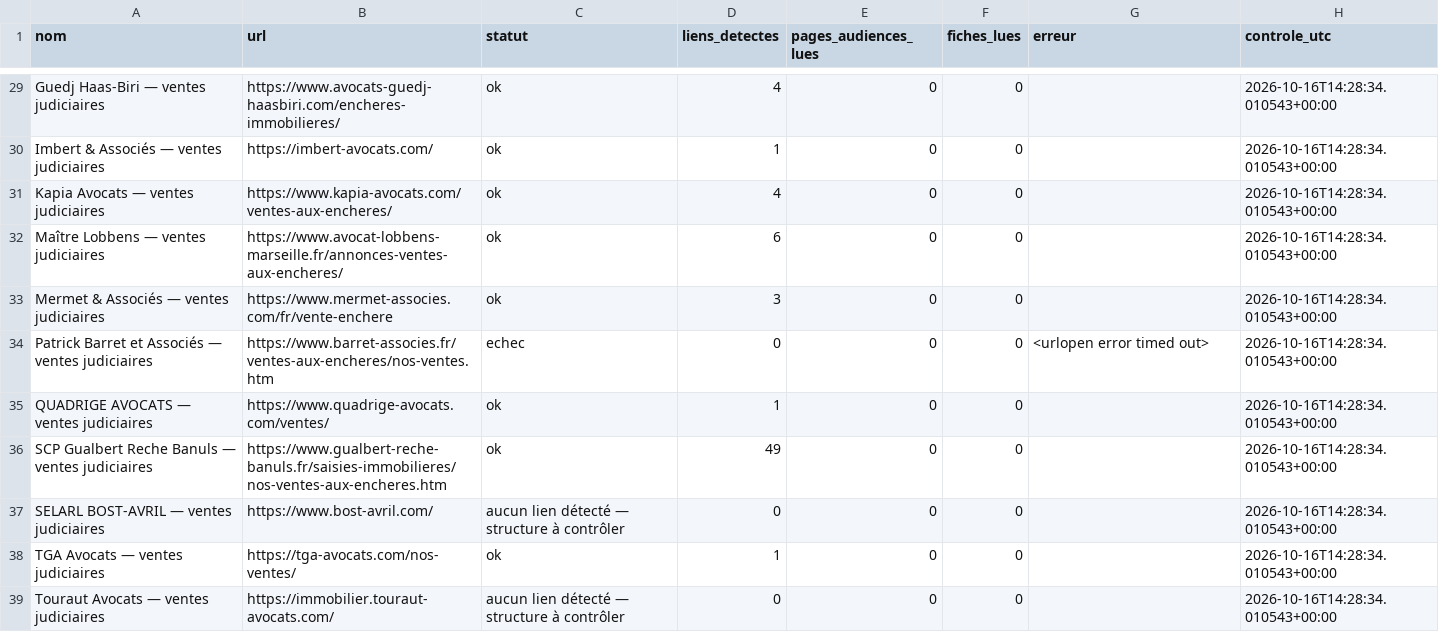
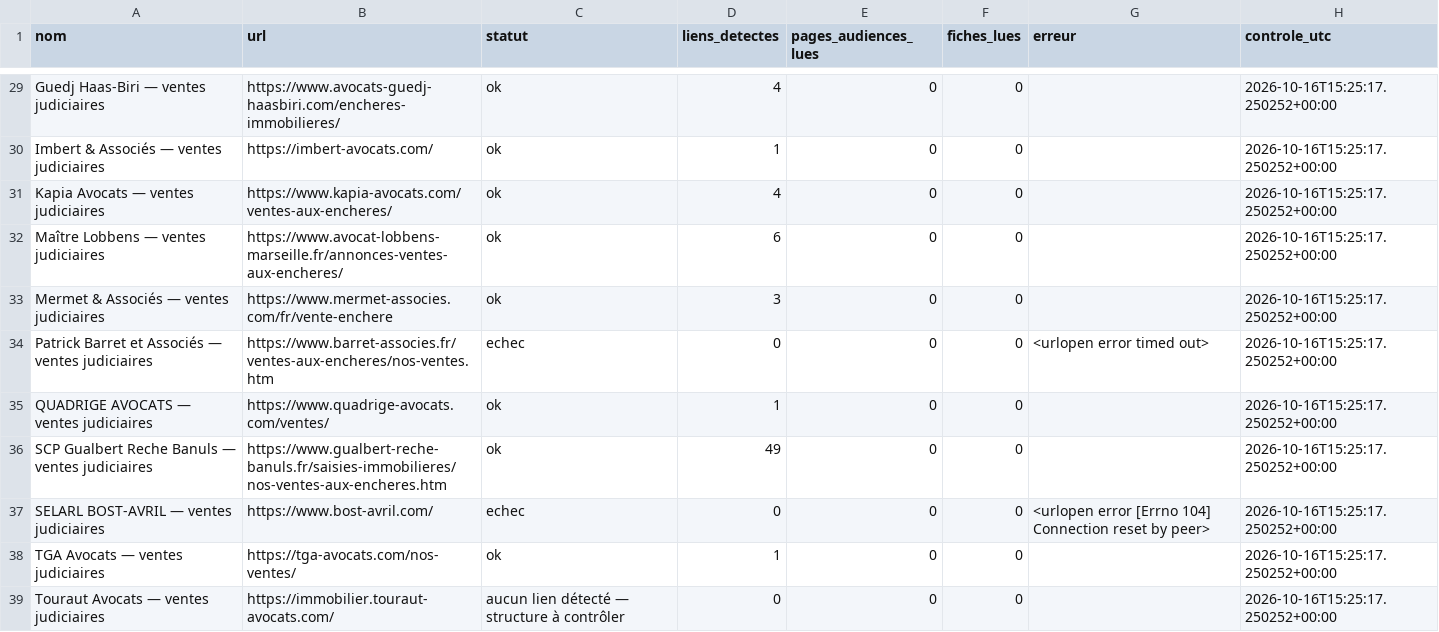
Before and after one commit to adjudications-france-monitor/adjudications-france-monitor, a CSV file: rapports/sources.csv, drawn as a sheet; only a part is shown, gaps mark what is left out; the diff covers the shown part only; the diff names each change by its address in the sheet, - before the commit and + after, or states it on an @@ line.

```diff
--- a/rapports/sources.csv
+++ b/rapports/sources.csv
-H29:H39 (controle_utc): 2026-10-16T14:28:34.010543+00:00
+H29:H39 (controle_utc): 2026-10-16T15:25:17.250252+00:00
-C37 (statut): aucun lien détecté — structure à contrôler
+C37 (statut): echec
-G37 (erreur): (empty)
+G37 (erreur): <urlopen error [Errno 104] Connection reset by peer>
```
Also changed, not shown: 32 edited cells elsewhere in this file, rapports/dernier.csv, 2 other files.
